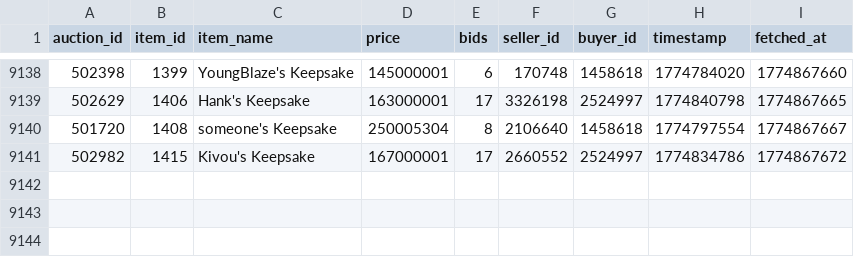
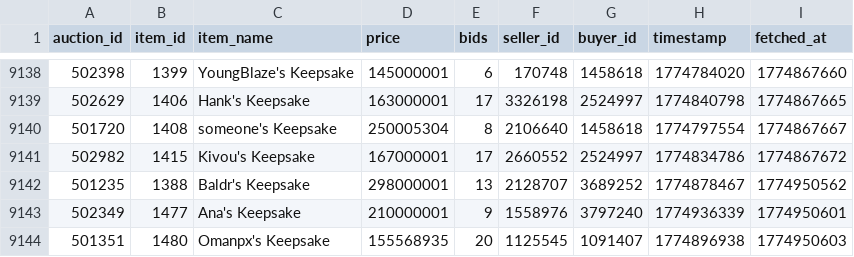
Before and after one commit to russianrob/torn-auction-data, a CSV file: data/collectible-auctions.csv, drawn as a sheet; only a part is shown, gaps mark what is left out; the diff names each change by its address in the sheet, - before the commit and + after, or states it on an @@ line.

```diff
--- a/data/collectible-auctions.csv
+++ b/data/collectible-auctions.csv
+row 9142: 501235 | 1388 | Baldr's Keepsake | 298000001 | 13 | 2128707 | 3689252 | 1774878467 | 1774950562
+row 9143: 502349 | 1477 | Ana's Keepsake | 210000001 | 9 | 1558976 | 3797240 | 1774936339 | 1774950601
+row 9144: 501351 | 1480 | Omanpx's Keepsake | 155568935 | 20 | 1125545 | 1091407 | 1774896938 | 1774950603
```
